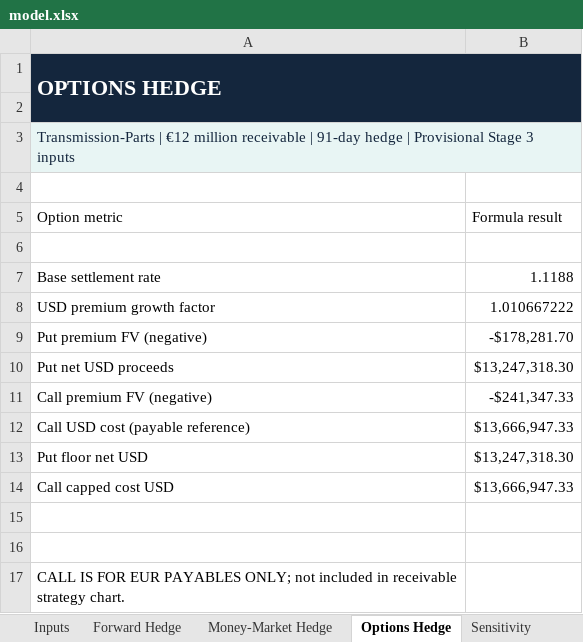
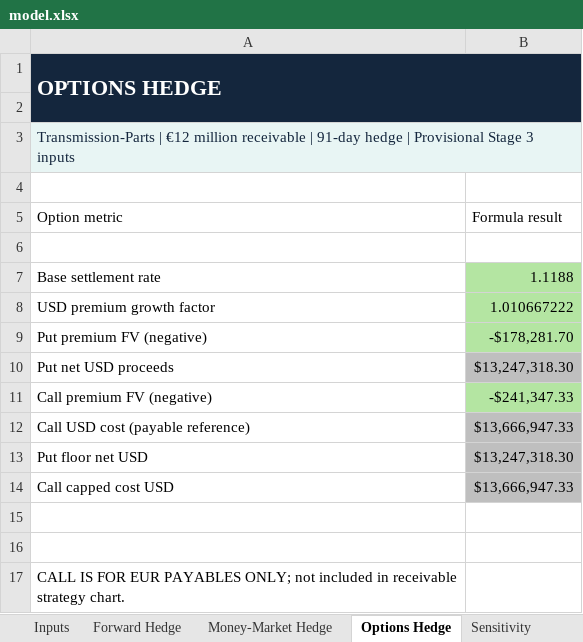
Before and after one commit to crhaeger/Cameron-Haeger, an Excel workbook: capabilities/fx-hedging/model.xlsx, sheet Options Hedge, drawn as a sheet; values as stored, in another font and other column widths than the file's, no borders; the diff names each change by its address in the sheet, - before the commit and + after, or states it on an @@ line.

```diff
--- a/capabilities/fx-hedging/model.xlsx (sheet Options Hedge)
+++ b/capabilities/fx-hedging/model.xlsx (sheet Options Hedge)
-B7:B9 fill: none
+B7:B9 fill: #B4E5A2
-B10 fill: none
+B10 fill: #BFBFBF
-B11 fill: none
+B11 fill: #B4E5A2
-B12:B14 fill: none
+B12:B14 fill: #BFBFBF
```
Also changed, not shown: sheet Notes & Assumptions, sheet Legend & Key, sheet Sensitivity, sheet Cover, sheet Money-Market Hedge, sheet Inputs, 1 more sheet.
